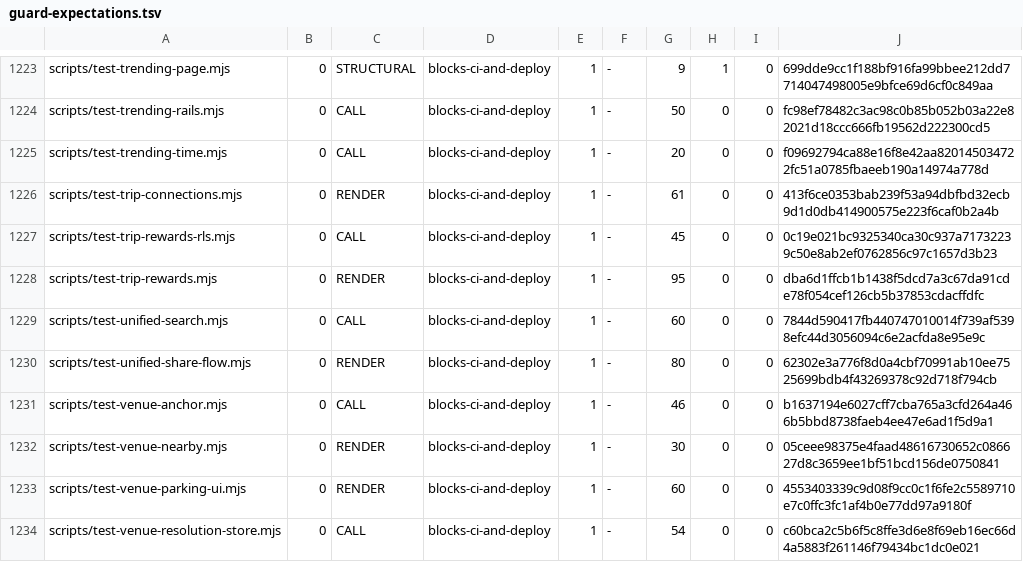
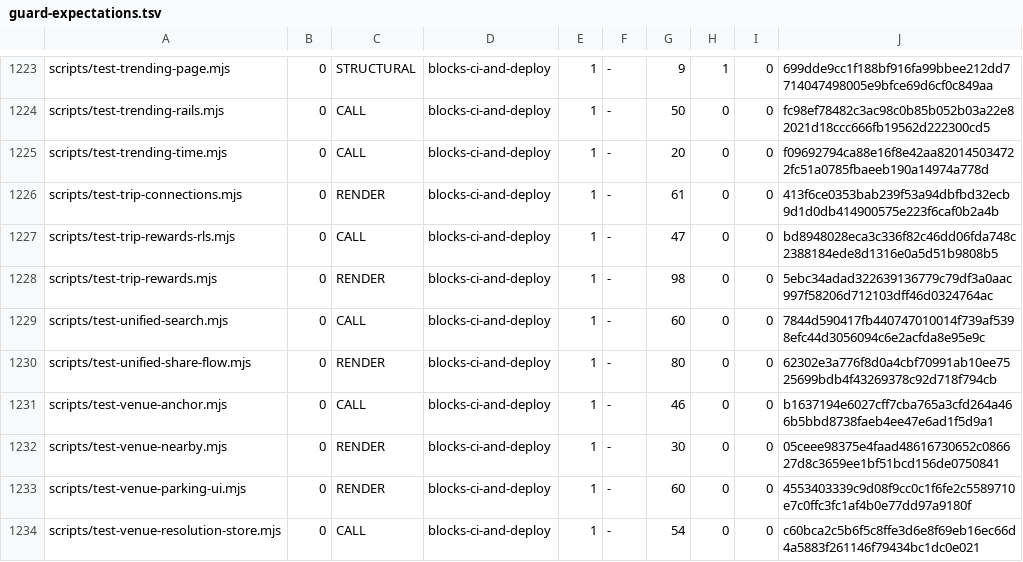
Before and after one commit to wallstreethyena/Wayfind, a TSV file: scripts/lib/guard-expectations.tsv, drawn as a sheet; only a part is shown, gaps mark what is left out.

```diff
--- a/scripts/lib/guard-expectations.tsv
+++ b/scripts/lib/guard-expectations.tsv
@@ -1226,4 +1226,4 @@ scripts/test-trending-time.mjs	0	CALL	blocks-ci-and-deploy	1	-	20	0	0	f09692794c
 scripts/test-trip-connections.mjs	0	RENDER	blocks-ci-and-deploy	1	-	61	0	0	413f6ce0353bab239f53a94dbfbd32ecb9d1d0db414900575e223f6caf0b2a4b
-scripts/test-trip-rewards-rls.mjs	0	CALL	blocks-ci-and-deploy	1	-	45	0	0	0c19e021bc9325340ca30c937a71732239c50e8ab2ef0762856c97c1657d3b23
-scripts/test-trip-rewards.mjs	0	RENDER	blocks-ci-and-deploy	1	-	95	0	0	dba6d1ffcb1b1438f5dcd7a3c67da91cde78f054cef126cb5b37853cdacffdfc
+scripts/test-trip-rewards-rls.mjs	0	CALL	blocks-ci-and-deploy	1	-	47	0	0	bd8948028eca3c336f82c46dd06fda748c2388184ede8d1316e0a5d51b9808b5
+scripts/test-trip-rewards.mjs	0	RENDER	blocks-ci-and-deploy	1	-	98	0	0	5ebc34adad322639136779c79df3a0aac997f58206d712103dff46d0324764ac
 scripts/test-unified-search.mjs	0	CALL	blocks-ci-and-deploy	1	-	60	0	0	7844d590417fb440747010014f739af5398efc44d3056094c6e2acfda8e95e9c
```
Also changed, not shown: 8 other files.
